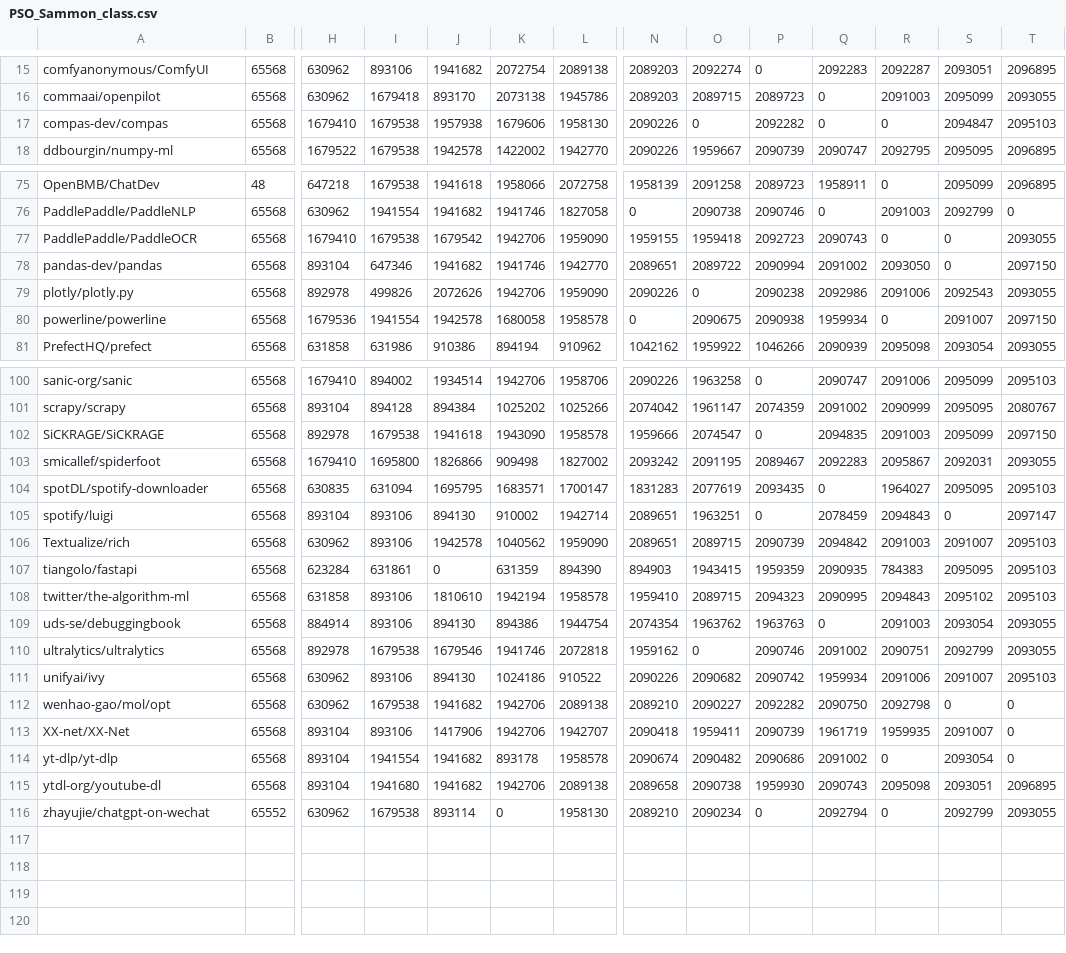
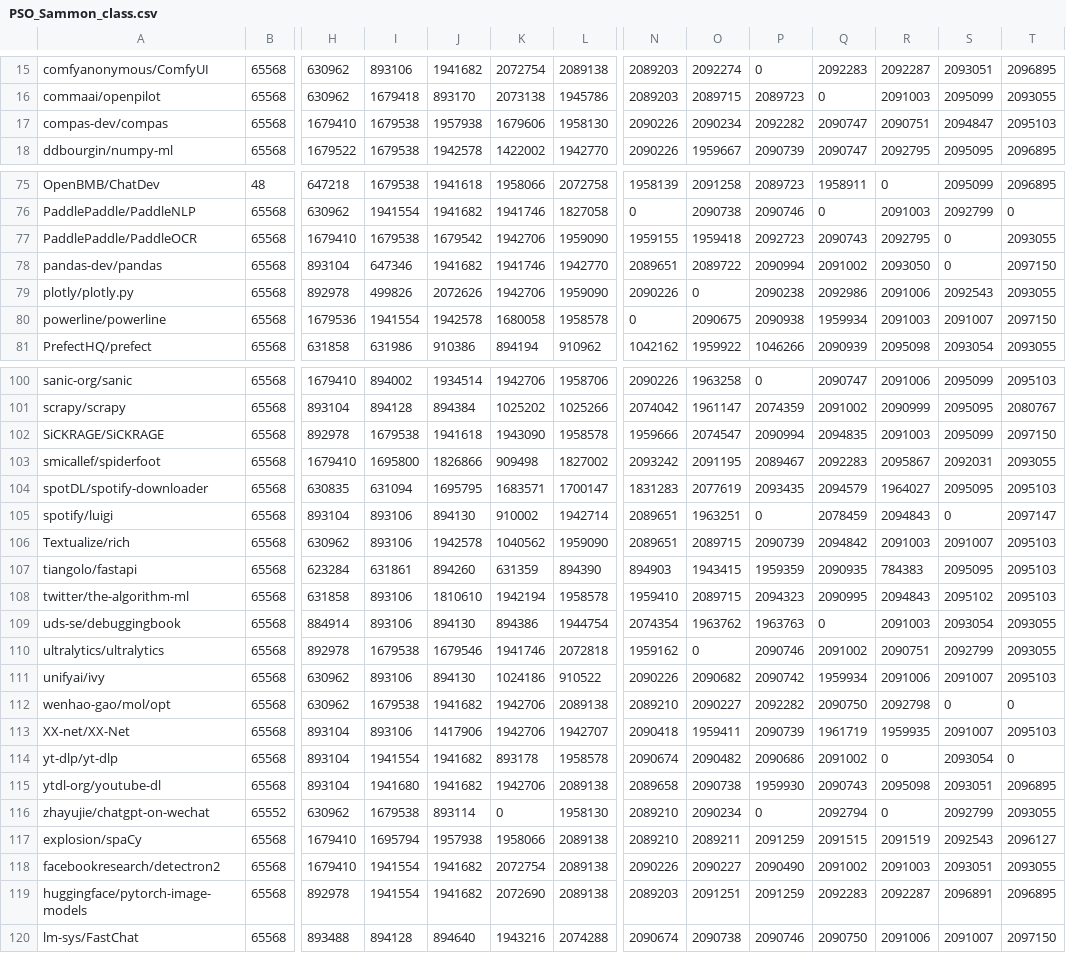
Before and after one commit to angayunpa/EMProject, a CSV file: MainTaskResultsAnalysis/PSO_Sammon_class.csv, drawn as a sheet; only a part is shown, gaps mark what is left out; rows hold the shown columns only; the diff covers the shown part only; the diff names each change by its address in the sheet, - before the commit and + after, or states it on an @@ line.

Commit message:
Results updated

```diff
--- a/MainTaskResultsAnalysis/PSO_Sammon_class.csv
+++ b/MainTaskResultsAnalysis/PSO_Sammon_class.csv
-O17: 0
+O17: 2090234
-Q17: 0
+Q17: 2090747
-R17: 0
+R17: 2090751
-R77: 0
+R77: 2092795
-R80: 0
+R80: 2091003
-P102: 0
+P102: 2090994
-Q104: 0
+Q104: 2094579
-J107: 0
+J107: 894260
-T113: 0
+T113: 2095103
+row 117: explosion/spaCy | 65568 | 1679410 | 1695794 | 1957938 | 1958066 | 2089138 | 2089210 | 2089211 | 2091259 | 2091515 | 2091519 | 2092543 | 2096127
+row 118: facebookresearch/detectron2 | 65568 | 1679410 | 1941554 | 1941682 | 2072754 | 2089138 | 2090226 | 2090227 | 2090490 | 2091002 | 2091003 | 2093051 | 2093055
+row 119: huggingface/pytorch-image-models | 65568 | 892978 | 1941554 | 1941682 | 2072690 | 2089138 | 2089203 | 2091251 | 2091259 | 2092283 | 2092287 | 2096891 | 2096895
+row 120: lm-sys/FastChat | 65568 | 893488 | 894128 | 894640 | 1943216 | 2074288 | 2090674 | 2090738 | 2090746 | 2090750 | 2091006 | 2091007 | 2097150
```
Also changed, not shown: 3 edited cells elsewhere in this file.
